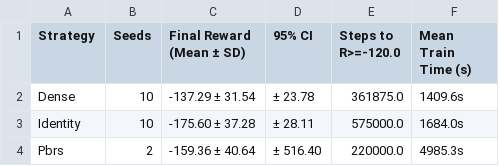
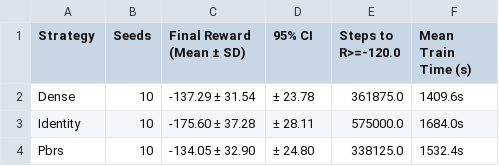
Before and after one commit to Yuyutsu01/RL-ResearchLab, a CSV file: reward-shaping-ppo/results/MountainCar-v0/comparison_report.csv, drawn as a sheet.

Commit message:
chore(results): add completed MountainCar-v0 PBRS remaining seed runs (seeds 45-51)

```diff
--- a/reward-shaping-ppo/results/MountainCar-v0/comparison_report.csv
+++ b/reward-shaping-ppo/results/MountainCar-v0/comparison_report.csv
@@ -3,2 +3,2 @@ Dense,10,-137.29 ± 31.54,± 23.78,361875.0,1409.6s
 Identity,10,-175.60 ± 37.28,± 28.11,575000.0,1684.0s
-Pbrs,2,-159.36 ± 40.64,± 516.40,220000.0,4985.3s
+Pbrs,10,-134.05 ± 32.90,± 24.80,338125.0,1532.4s
```
Also changed, not shown: 54 other files.
